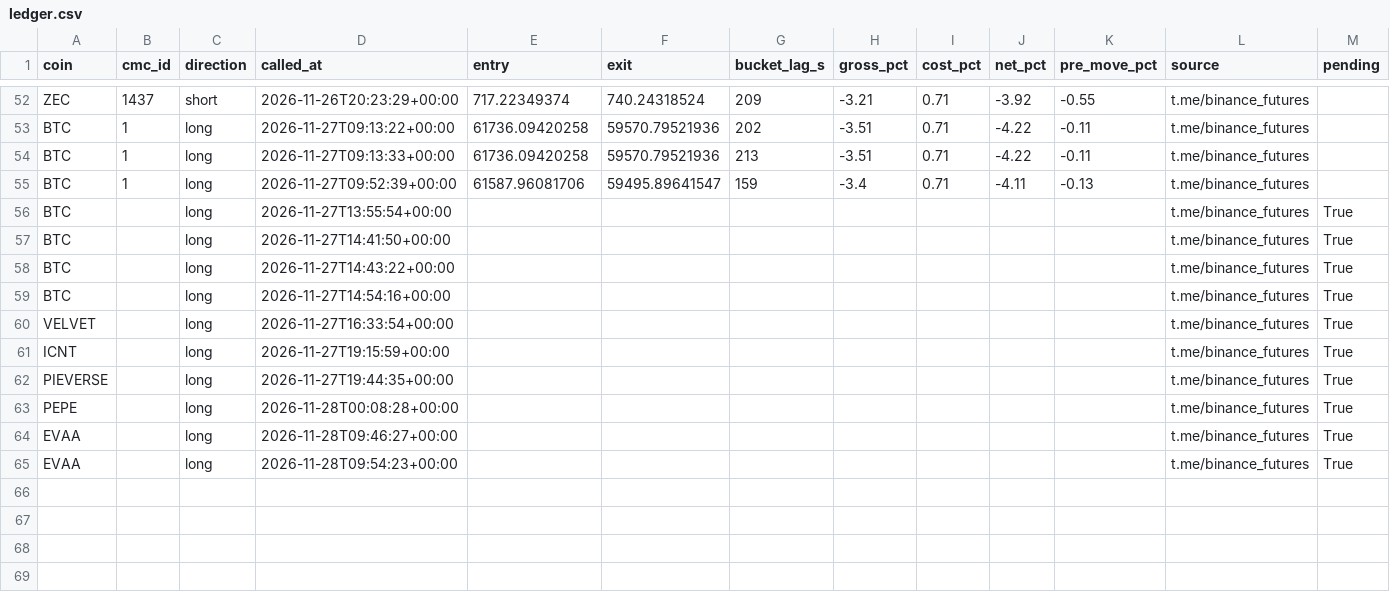
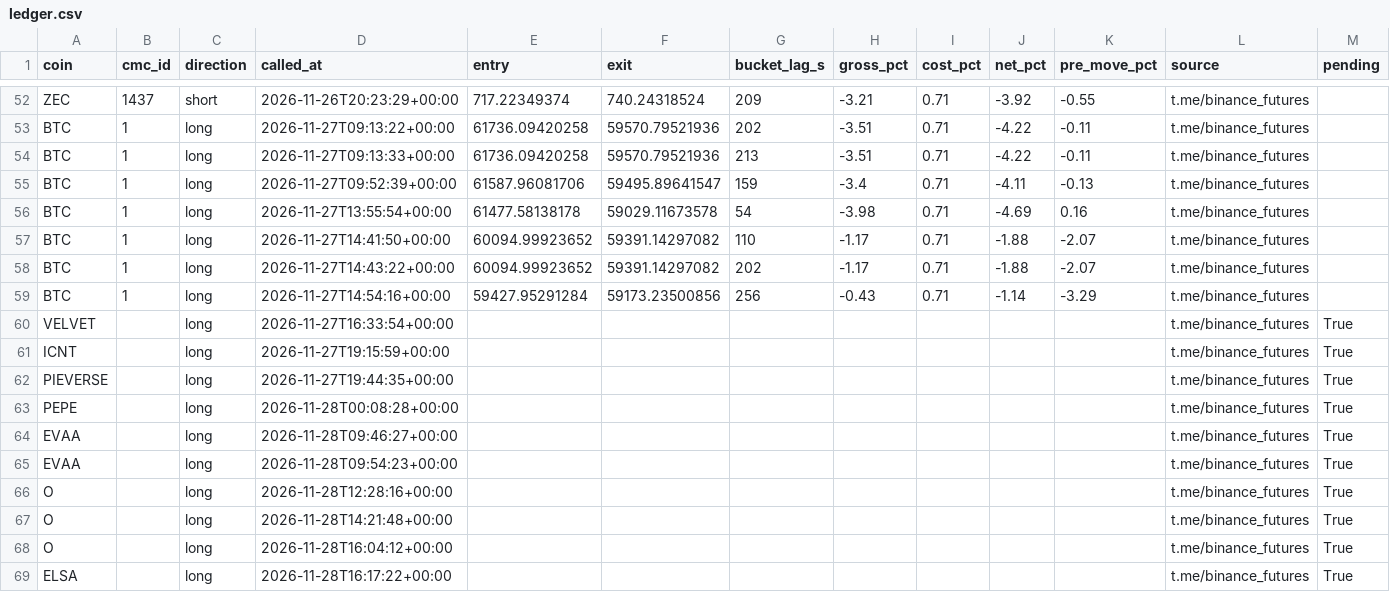
Before and after one commit to lorant6/signal-autopsy, a CSV file: forward/ledger.csv, drawn as a sheet; only a part is shown, gaps mark what is left out; removed rows and columns are numbered as before the commit, all else as after; rows hold the shown columns only; the diff names each change by its address in the sheet, - before the commit and + after, or states it on an @@ line.

Commit message:
forward book: 2026-11-28

```diff
--- a/forward/ledger.csv
+++ b/forward/ledger.csv
-row 56: BTC |  | long | 2026-11-27T13:55:54+00:00 |  |  |  |  |  |  |  | t.me/binance_futures | True
-row 57: BTC |  | long | 2026-11-27T14:41:50+00:00 |  |  |  |  |  |  |  | t.me/binance_futures | True
-row 58: BTC |  | long | 2026-11-27T14:43:22+00:00 |  |  |  |  |  |  |  | t.me/binance_futures | True
-row 59: BTC |  | long | 2026-11-27T14:54:16+00:00 |  |  |  |  |  |  |  | t.me/binance_futures | True
+row 56: BTC | 1 | long | 2026-11-27T13:55:54+00:00 | 61477.58138178 | 59029.11673578 | 54 | -3.98 | 0.71 | -4.69 | 0.16 | t.me/binance_futures
+row 57: BTC | 1 | long | 2026-11-27T14:41:50+00:00 | 60094.99923652 | 59391.14297082 | 110 | -1.17 | 0.71 | -1.88 | -2.07 | t.me/binance_futures
+row 58: BTC | 1 | long | 2026-11-27T14:43:22+00:00 | 60094.99923652 | 59391.14297082 | 202 | -1.17 | 0.71 | -1.88 | -2.07 | t.me/binance_futures
+row 59: BTC | 1 | long | 2026-11-27T14:54:16+00:00 | 59427.95291284 | 59173.23500856 | 256 | -0.43 | 0.71 | -1.14 | -3.29 | t.me/binance_futures
+row 66: O |  | long | 2026-11-28T12:28:16+00:00 |  |  |  |  |  |  |  | t.me/binance_futures | True
+row 67: O |  | long | 2026-11-28T14:21:48+00:00 |  |  |  |  |  |  |  | t.me/binance_futures | True
+row 68: O |  | long | 2026-11-28T16:04:12+00:00 |  |  |  |  |  |  |  | t.me/binance_futures | True
+row 69: ELSA |  | long | 2026-11-28T16:17:22+00:00 |  |  |  |  |  |  |  | t.me/binance_futures | True
```
Also changed, not shown: 3 other files.
